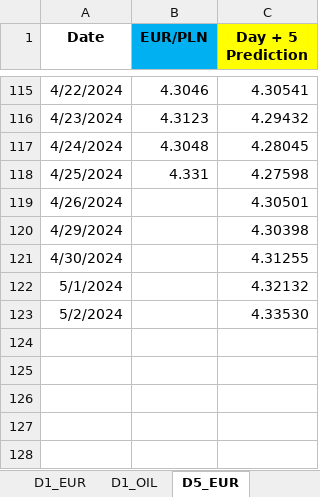
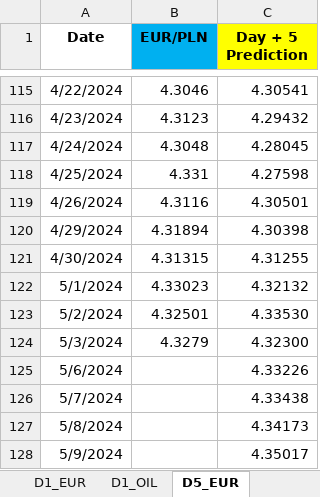
Before and after one commit to Rohit02709/comm10, an Excel workbook: LSTM_mv.xlsx, sheet D5_EUR, drawn as a sheet; only a part is shown, gaps mark what is left out; values as stored, in another font and other column widths than the file's, no borders; the diff names each change by its address in the sheet, - before the commit and + after, or states it on an @@ line.

```diff
--- a/LSTM_mv.xlsx (sheet D5_EUR)
+++ b/LSTM_mv.xlsx (sheet D5_EUR)
-B119 (EUR/PLN): (empty)
+B119 (EUR/PLN): 4.3116
-B120 (EUR/PLN): (empty)
+B120 (EUR/PLN): 4.31894
-B121 (EUR/PLN): (empty)
+B121 (EUR/PLN): 4.31315
-B122 (EUR/PLN): (empty)
+B122 (EUR/PLN): 4.33023
-B123 (EUR/PLN): (empty)
+B123 (EUR/PLN): 4.32501
+row 124: 5/3/2024 | 4.3279 | 4.32300
+row 125: 5/6/2024 |  | 4.33226
+row 126: 5/7/2024 |  | 4.33438
+row 127: 5/8/2024 |  | 4.34173
+row 128: 5/9/2024 |  | 4.35017
```
Also changed, not shown: sheet D1_USD, sheet D1_EUR.
